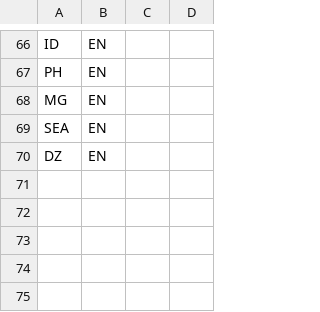
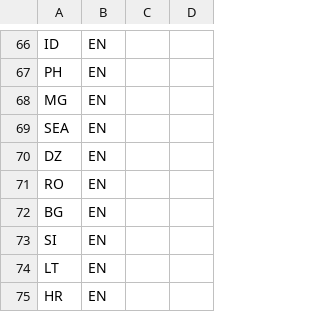
Before and after one commit to sunny13nitk/LSO-Self-Srv, a CSV file: srv/src/main/resources/configCatg/CountryLanguageMappings.csv, drawn as a sheet; only a part is shown, gaps mark what is left out; the diff names each change by its address in the sheet, - before the commit and + after, or states it on an @@ line.

```diff
--- a/srv/src/main/resources/configCatg/CountryLanguageMappings.csv
+++ b/srv/src/main/resources/configCatg/CountryLanguageMappings.csv
+row 71: RO | EN
+row 72: BG | EN
+row 73: SI | EN
+row 74: LT | EN
+row 75: HR | EN
```
Also changed, not shown: srv/src/main/resources/configCatg/CountriesByCatg.csv.
